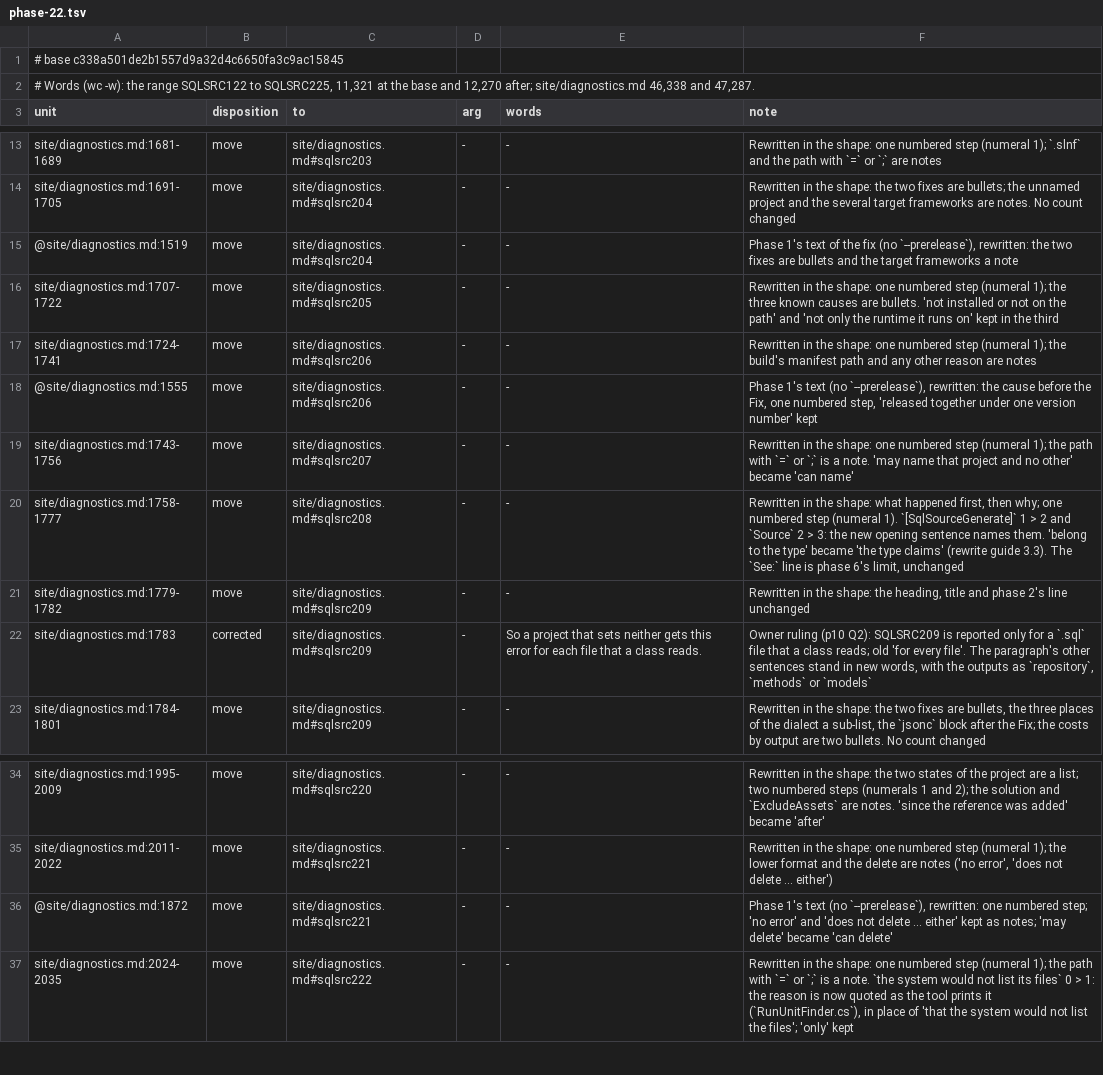
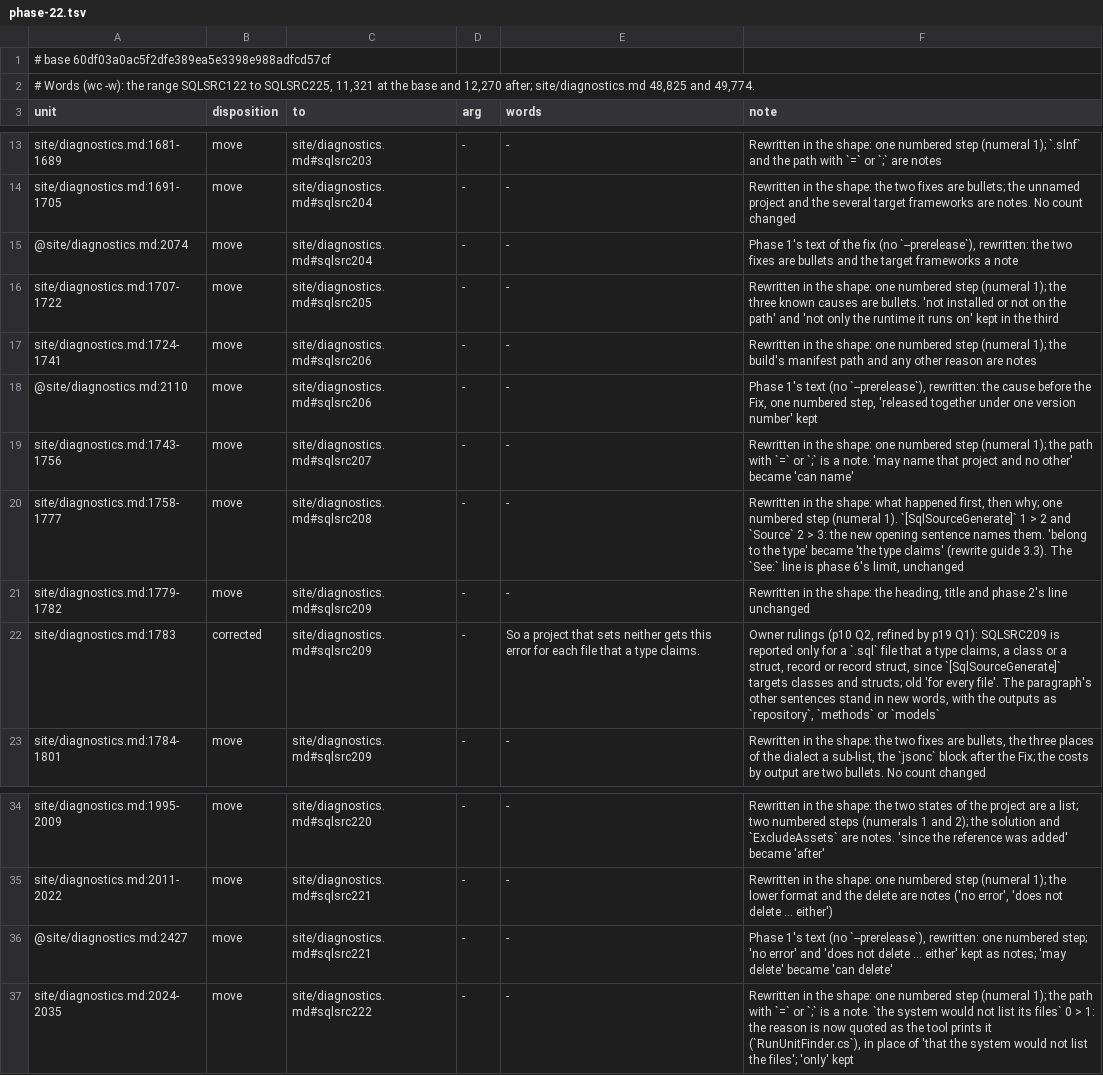
Before and after one commit to mbcrawfo/SqlSource, a TSV file: docs/superpowers/specs/2026-11-12-docs-overhaul/ledger/phase-22.tsv, drawn as a sheet; only a part is shown, gaps mark what is left out.

```diff
--- a/docs/superpowers/specs/2026-11-12-docs-overhaul/ledger/phase-22.tsv
+++ b/docs/superpowers/specs/2026-11-12-docs-overhaul/ledger/phase-22.tsv
@@ -1,3 +1,3 @@
-# base c338a501de2b1557d9a32d4c6650fa3c9ac15845
-# Words (wc -w): the range SQLSRC122 to SQLSRC225, 11,321 at the base and 12,270 after; site/diagnostics.md 46,338 and 47,287.
+# base 60df03a0ac5f2dfe389ea5e3398e988adfcd57cf
+# Words (wc -w): the range SQLSRC122 to SQLSRC225, 11,321 at the base and 12,270 after; site/diagnostics.md 48,825 and 49,774.
 unit	disposition	to	arg	words	note
@@ -14,6 +14,6 @@ site/diagnostics.md:1681-1689	move	site/diagnostics.md#sqlsrc203	-	-	Rewritten i
 site/diagnostics.md:1691-1705	move	site/diagnostics.md#sqlsrc204	-	-	Rewritten in the shape: the two fixes are bullets; the unnamed project and the several target frameworks are notes.  No count changed
-@site/diagnostics.md:1519	move	site/diagnostics.md#sqlsrc204	-	-	Phase 1's text of the fix (no `--prerelease`), rewritten: the two fixes are bullets and the target frameworks a note
+@site/diagnostics.md:2074	move	site/diagnostics.md#sqlsrc204	-	-	Phase 1's text of the fix (no `--prerelease`), rewritten: the two fixes are bullets and the target frameworks a note
 site/diagnostics.md:1707-1722	move	site/diagnostics.md#sqlsrc205	-	-	Rewritten in the shape: one numbered step (numeral 1); the three known causes are bullets.  'not installed or not on the path' and 'not only the runtime it runs on' kept in the third
 site/diagnostics.md:1724-1741	move	site/diagnostics.md#sqlsrc206	-	-	Rewritten in the shape: one numbered step (numeral 1); the build's manifest path and any other reason are notes
-@site/diagnostics.md:1555	move	site/diagnostics.md#sqlsrc206	-	-	Phase 1's text (no `--prerelease`), rewritten: the cause before the Fix, one numbered step, 'released together under one version number' kept
+@site/diagnostics.md:2110	move	site/diagnostics.md#sqlsrc206	-	-	Phase 1's text (no `--prerelease`), rewritten: the cause before the Fix, one numbered step, 'released together under one version number' kept
 site/diagnostics.md:1743-1756	move	site/diagnostics.md#sqlsrc207	-	-	Rewritten in the shape: one numbered step (numeral 1); the path with `=` or `;` is a note.  'may name that project and no other' became 'can name'
@@ -21,3 +21,3 @@ site/diagnostics.md:1758-1777	move	site/diagnostics.md#sqlsrc208	-	-	Rewritten i
 site/diagnostics.md:1779-1782	move	site/diagnostics.md#sqlsrc209	-	-	Rewritten in the shape: the heading, title and phase 2's line unchanged
-site/diagnostics.md:1783	corrected	site/diagnostics.md#sqlsrc209	-	So a project that sets neither gets this error for each file that a class reads.	Owner ruling (p10 Q2): SQLSRC209 is reported only for a `.sql` file that a class reads; old 'for every file'.  The paragraph's other sentences stand in new words, with the outputs as `repository`, `methods` or `models`
+site/diagnostics.md:1783	corrected	site/diagnostics.md#sqlsrc209	-	So a project that sets neither gets this error for each file that a type claims.	Owner rulings (p10 Q2, refined by p19 Q1): SQLSRC209 is reported only for a `.sql` file that a type claims, a class or a struct, record or record struct, since `[SqlSourceGenerate]` targets classes and structs; old 'for every file'.  The paragraph's other sentences stand in new words, with the outputs as `repository`, `methods` or `models`
 site/diagnostics.md:1784-1801	move	site/diagnostics.md#sqlsrc209	-	-	Rewritten in the shape: the two fixes are bullets, the three places of the dialect a sub-list, the `jsonc` block after the Fix; the costs by output are two bullets.  No count changed
@@ -35,3 +35,3 @@ site/diagnostics.md:1995-2009	move	site/diagnostics.md#sqlsrc220	-	-	Rewritten i
 site/diagnostics.md:2011-2022	move	site/diagnostics.md#sqlsrc221	-	-	Rewritten in the shape: one numbered step (numeral 1); the lower format and the delete are notes ('no error', 'does not delete ... either')
-@site/diagnostics.md:1872	move	site/diagnostics.md#sqlsrc221	-	-	Phase 1's text (no `--prerelease`), rewritten: one numbered step; 'no error' and 'does not delete ... either' kept as notes; 'may delete' became 'can delete'
+@site/diagnostics.md:2427	move	site/diagnostics.md#sqlsrc221	-	-	Phase 1's text (no `--prerelease`), rewritten: one numbered step; 'no error' and 'does not delete ... either' kept as notes; 'may delete' became 'can delete'
 site/diagnostics.md:2024-2035	move	site/diagnostics.md#sqlsrc222	-	-	Rewritten in the shape: one numbered step (numeral 1); the path with `=` or `;` is a note.  `the system would not list its files` 0 > 1: the reason is now quoted as the tool prints it (`RunUnitFinder.cs`), in place of 'that the system would not list the files'; 'only' kept
```
Also changed, not shown: 1 other file.
